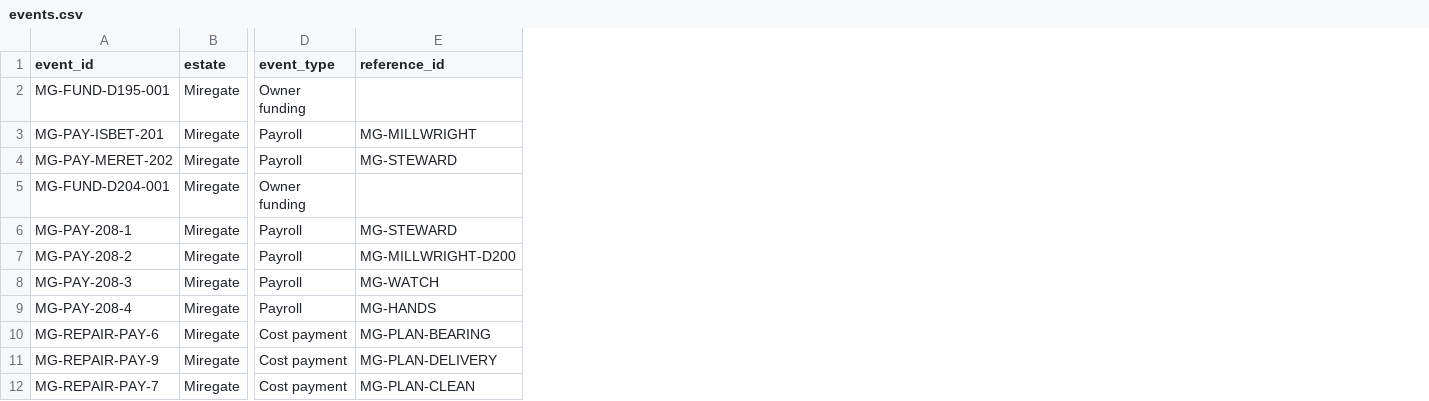
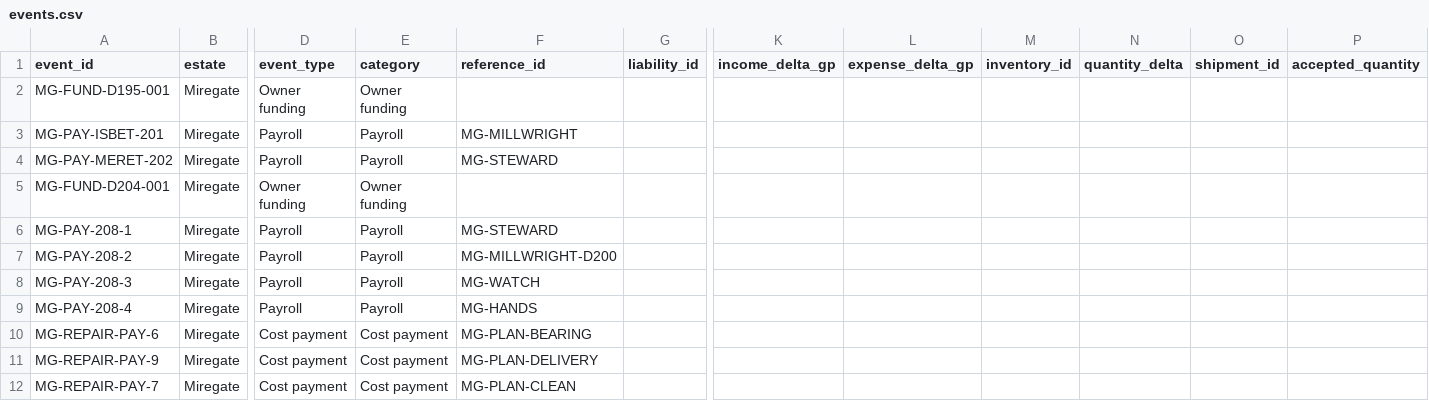
Before and after one commit to coolcop17409-wq/new-dnd-world-campaign, a CSV file: data/estate/events.csv, drawn as a sheet; only a part is shown, gaps mark what is left out; the diff names each change by its address in the sheet, - before the commit and + after, or states it on an @@ line.

Commit message:
Expand estate event ledger schema

```diff
--- a/data/estate/events.csv
+++ b/data/estate/events.csv
+column E (category), rows 2-12: Owner funding | Payroll | Payroll | Owner funding | Payroll | Payroll | Payroll | Payroll | Cost payment | Cost payment | Cost payment
+column G (liability_id), empty
+column K (income_delta_gp), empty
+column L (expense_delta_gp), empty
+column M (inventory_id), empty
+column N (quantity_delta), empty
+column O (shipment_id), empty
+column P (accepted_quantity), empty
```
